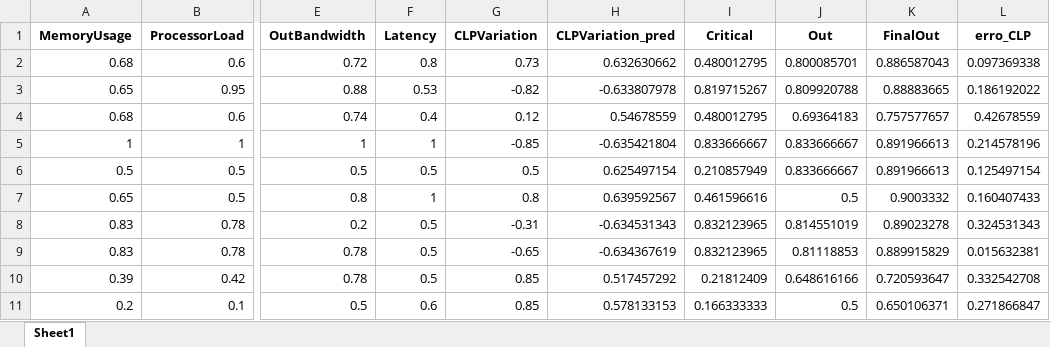
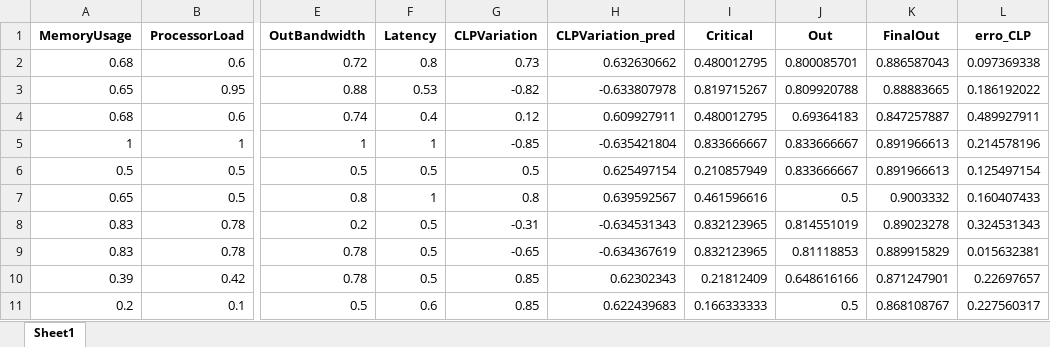
Before and after one commit to AfonsoAlemao/EAs-for-Single-and-Multi-Objective-Optimization, an Excel workbook: TestResult.xlsx, sheet Sheet1, drawn as a sheet; only a part is shown, gaps mark what is left out; values as stored, in another font and other column widths than the file's, no borders; the diff names each change by its address in the sheet, - before the commit and + after, or states it on an @@ line.

```diff
--- a/TestResult.xlsx (sheet Sheet1)
+++ b/TestResult.xlsx (sheet Sheet1)
-H4 (CLPVariation_pred): 0.54678559
+H4 (CLPVariation_pred): 0.609927911
-K4 (FinalOut): 0.757577657
+K4 (FinalOut): 0.847257887
-L4 (erro_CLP): 0.42678559
+L4 (erro_CLP): 0.489927911
-H10 (CLPVariation_pred): 0.517457292
+H10 (CLPVariation_pred): 0.62302343
-K10 (FinalOut): 0.720593647
+K10 (FinalOut): 0.871247901
-L10 (erro_CLP): 0.332542708
+L10 (erro_CLP): 0.22697657
-H11 (CLPVariation_pred): 0.578133153
+H11 (CLPVariation_pred): 0.622439683
-K11 (FinalOut): 0.650106371
+K11 (FinalOut): 0.868108767
-L11 (erro_CLP): 0.271866847
+L11 (erro_CLP): 0.227560317
```
Also changed, not shown: Proj1_TestS.xlsx, 3 other files.
